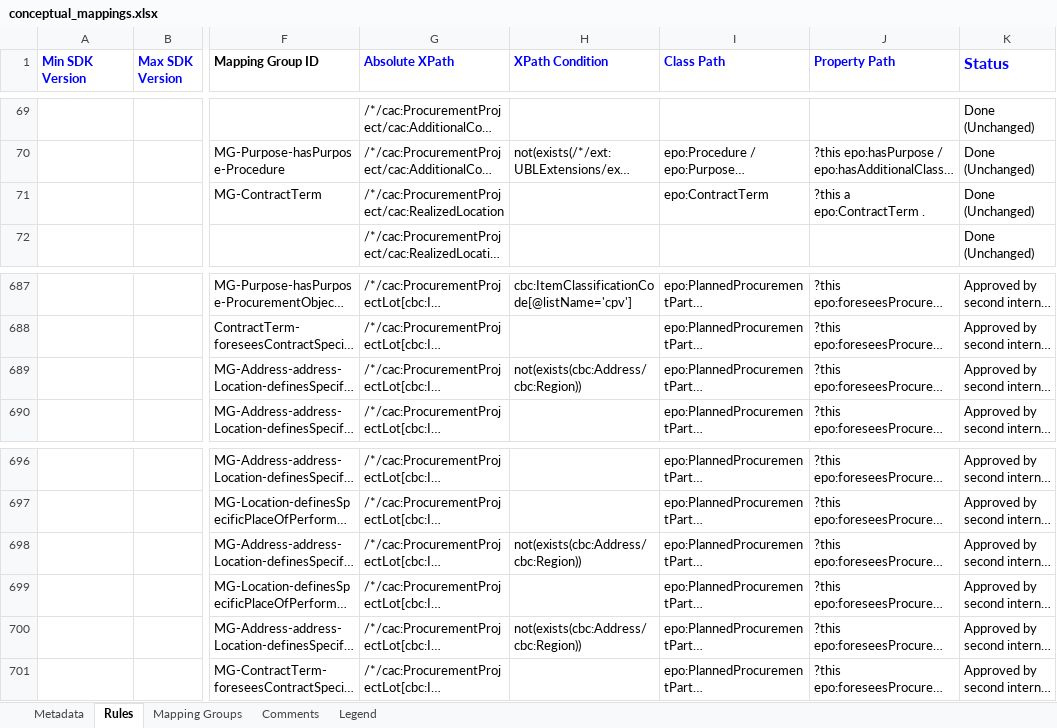
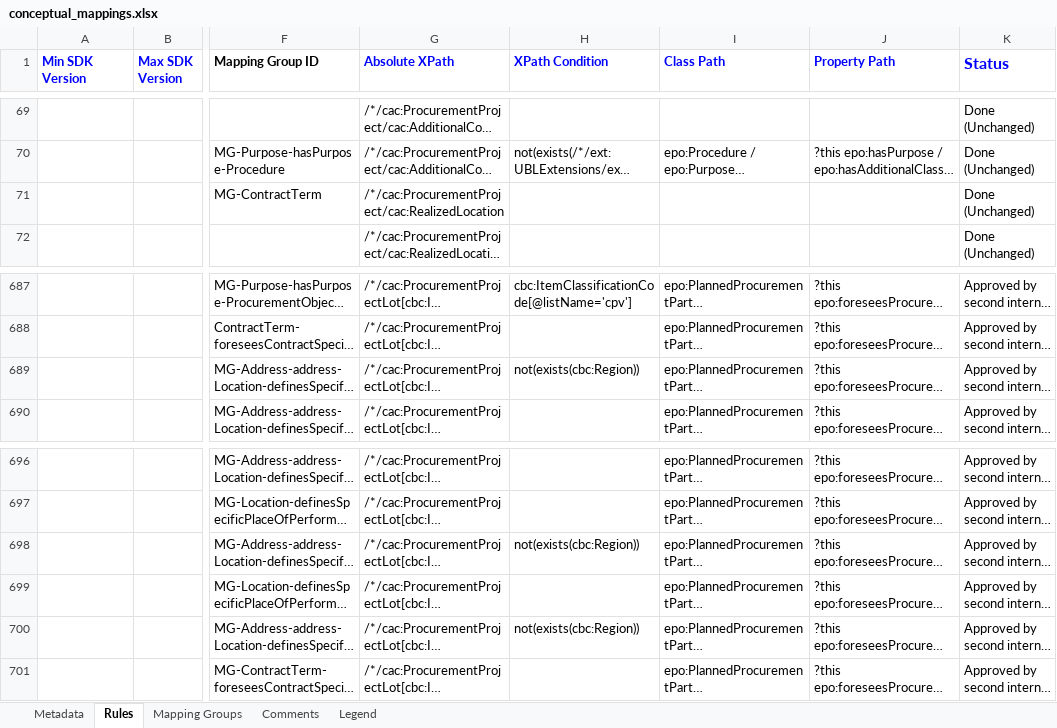
Before and after one commit to OP-TED/ted-rdf-mapping-eforms, an Excel workbook: mappings/package_eforms_sdk1.3_epo4.0/transformation/conceptual_mappings.xlsx, sheet Rules, drawn as a sheet; only a part is shown, gaps mark what is left out; long unchanged cells end in …; values as stored, in another font and other column widths than the file's, no borders; charts and pictures and conditional formats not drawn; the diff names each change by its address in the sheet, - before the commit and + after, or states it on an @@ line.

Commit message:
Update all package CMs

```diff
--- a/mappings/package_eforms_sdk1.3_epo4.0/transformation/conceptual_mappings.xlsx (sheet Rules)
+++ b/mappings/package_eforms_sdk1.3_epo4.0/transformation/conceptual_mappings.xlsx (sheet Rules)
-I71 (Class Path): epo:ContractTerm
+I71 (Class Path): (empty)
-J71 (Property Path): ?this a epo:ContractTerm .
+J71 (Property Path): (empty)
-H689 (XPath Condition): not(exists(cbc:Address/cbc:Region))
+H689 (XPath Condition): not(exists(cbc:Region))
-H698 (XPath Condition): not(exists(cbc:Address/cbc:Region))
+H698 (XPath Condition): not(exists(cbc:Region))
-H700 (XPath Condition): not(exists(cbc:Address/cbc:Region))
+H700 (XPath Condition): not(exists(cbc:Region))
```
Also changed, not shown: mappings/package_eforms_sdk1.10_epo4.0/transformation/conceptual_mappings.xlsx, mappings/package_eforms_sdk1.13_epo4.0/transformation/conceptual_mappings.xlsx, 7 other files.
